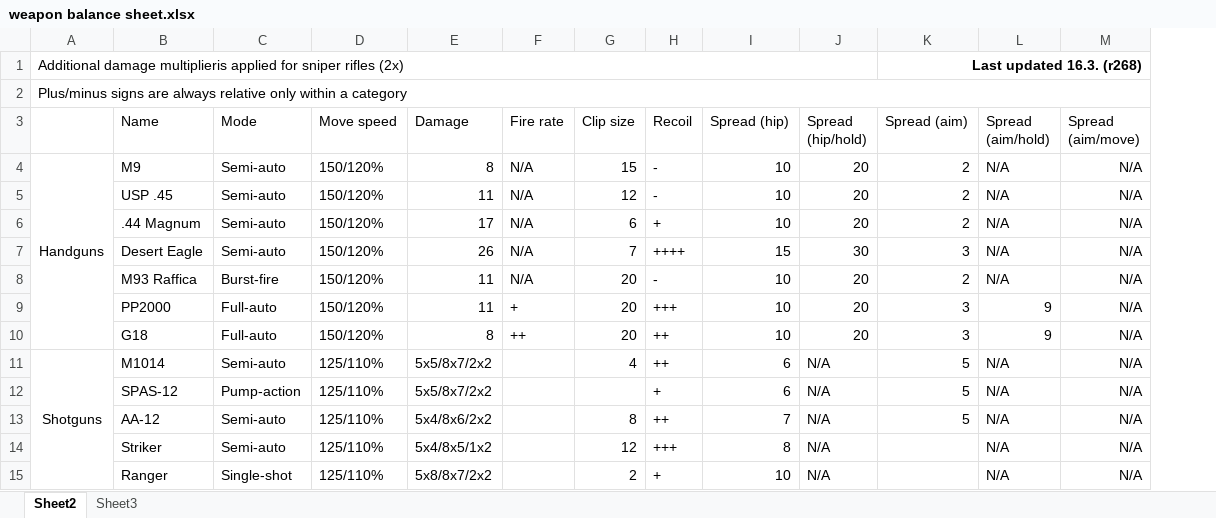
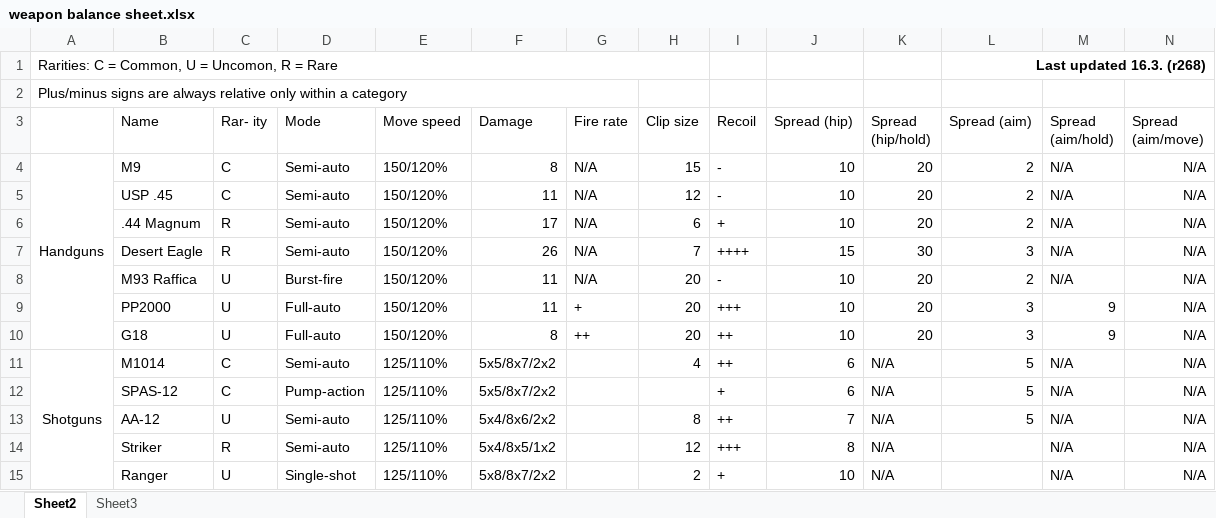
Before and after one commit to skylerdavidson/real-guns-hardcore, an Excel workbook: weapon balance sheet.xlsx, sheet Sheet2, drawn as a sheet; only a part is shown; values as stored, in another font and other column widths than the file's, no borders; removed rows and columns are numbered as before the commit, all else as after; the diff names each change by its address in the sheet, - before the commit and + after, or states it on an @@ line.

Commit message:
Updated balance table to include rarities.

```diff
--- a/weapon balance sheet.xlsx (sheet Sheet2)
+++ b/weapon balance sheet.xlsx (sheet Sheet2)
+column C (Rar- ity), rows 4-15: C | C | R | R | U | U | U | C | C | U | R | U
-A1: Additional damage multiplieris applied for sniper rifles (2x)
+A1: Rarities: C = Common, U = Uncomon, R = Rare
-A1:J1 merged
+A1:H1 merged
-A2:N2 merged
+A2:G2 merged
```
